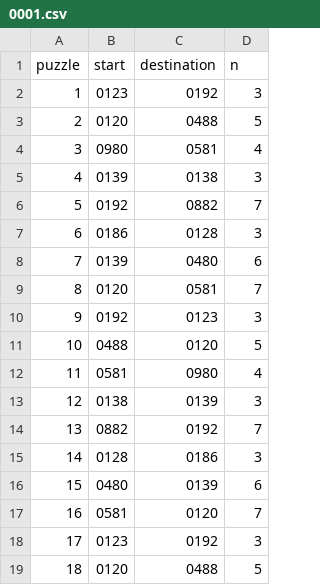
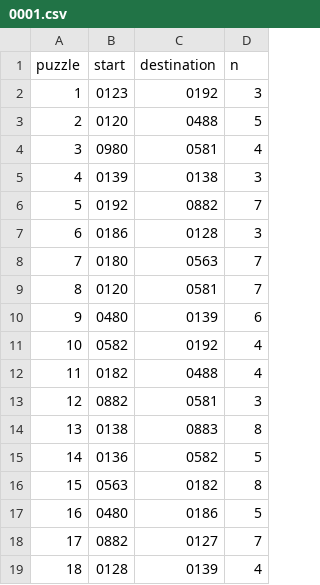
Before and after one commit to grehnen/akle, a CSV file: data/schedule/0001.csv, drawn as a sheet; only a part is shown; the diff covers the shown part only.

```diff
--- a/data/schedule/0001.csv
+++ b/data/schedule/0001.csv
@@ -7,13 +7,13 @@ puzzle,start,destination,n
 6,0186,0128,3
-7,0139,0480,6
+7,0180,0563,7
 8,0120,0581,7
-9,0192,0123,3
-10,0488,0120,5
-11,0581,0980,4
-12,0138,0139,3
-13,0882,0192,7
-14,0128,0186,3
-15,0480,0139,6
-16,0581,0120,7
-17,0123,0192,3
-18,0120,0488,5
+9,0480,0139,6
+10,0582,0192,4
+11,0182,0488,4
+12,0882,0581,3
+13,0138,0883,8
+14,0136,0582,5
+15,0563,0182,8
+16,0480,0186,5
+17,0882,0127,7
+18,0128,0139,4
```
Also changed, not shown: 31 edited cells elsewhere in this file, 8 other files.
